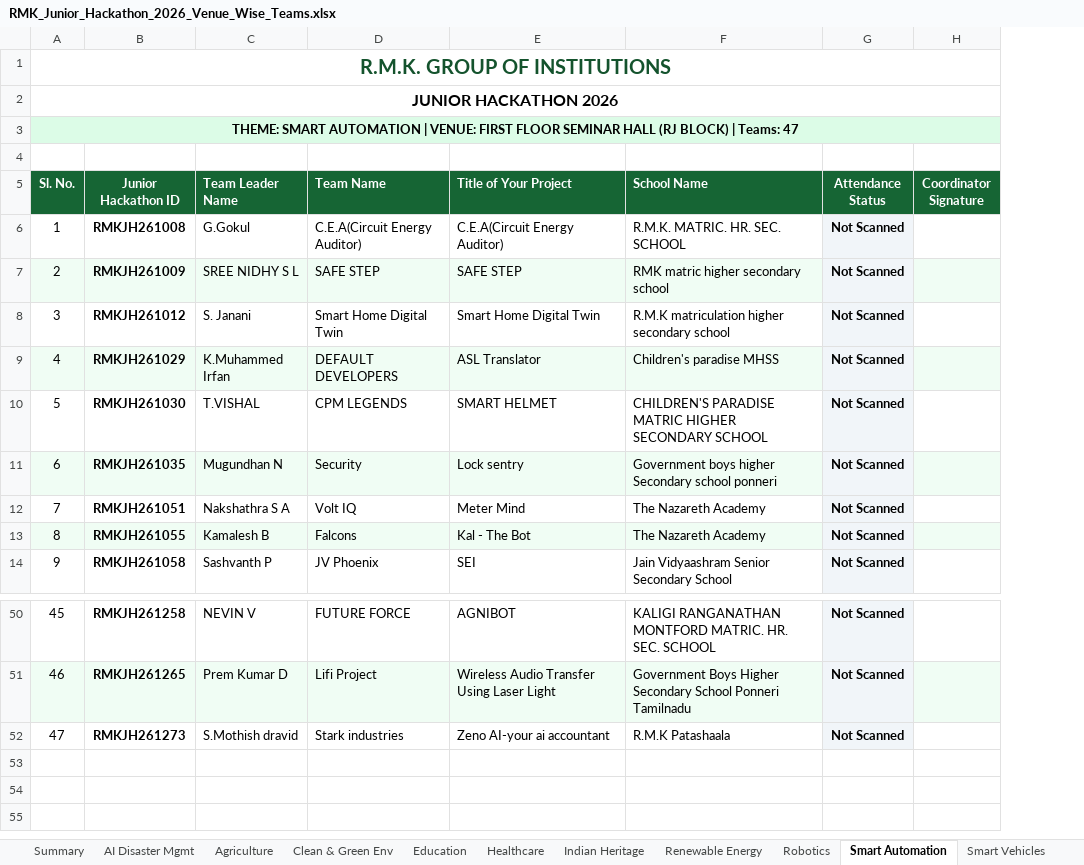
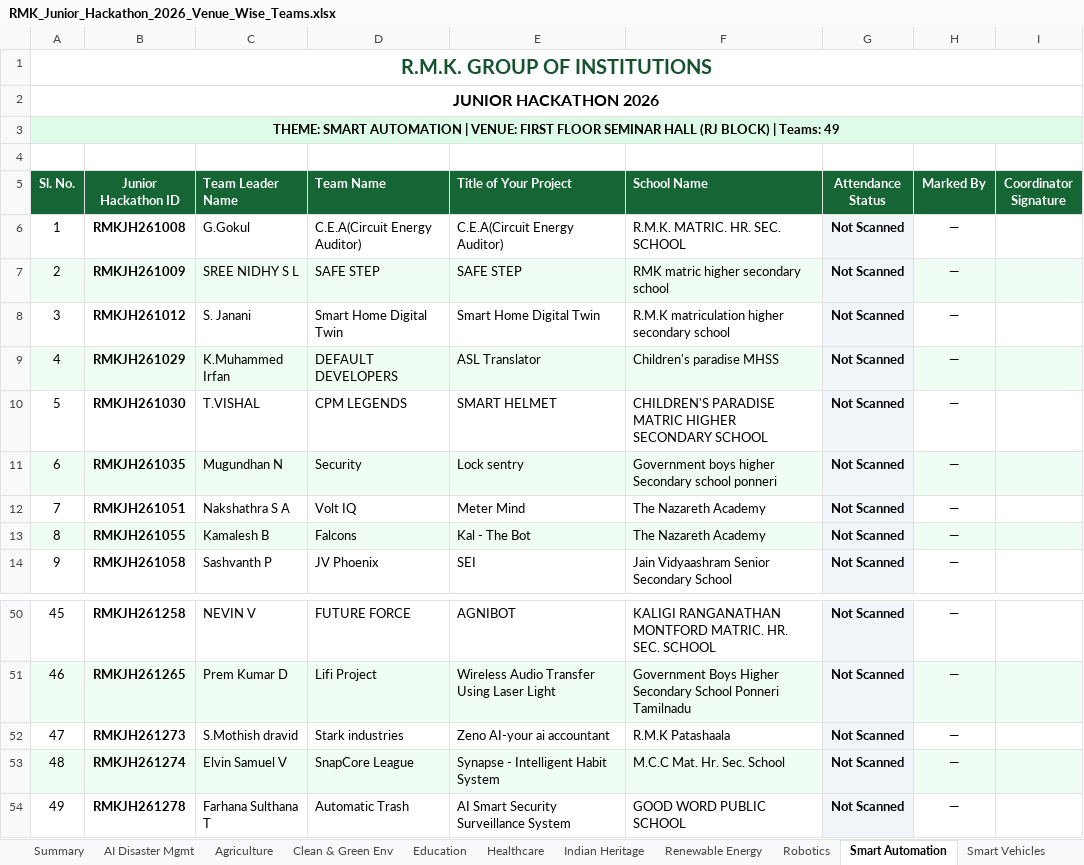
Before and after one commit to krish-mehta-01/rmk-jr-hackathon-2026, an Excel workbook: RMK_Junior_Hackathon_2026_Venue_Wise_Teams.xlsx, sheet Smart Automation, drawn as a sheet; only a part is shown, gaps mark what is left out; values as stored, in another font and other column widths than the file's, no borders; charts and pictures not drawn; the diff names each change by its address in the sheet, - before the commit and + after, or states it on an @@ line.

```diff
--- a/RMK_Junior_Hackathon_2026_Venue_Wise_Teams.xlsx (sheet Smart Automation)
+++ b/RMK_Junior_Hackathon_2026_Venue_Wise_Teams.xlsx (sheet Smart Automation)
+column H (Marked By), rows 6-14: all —; rows 50-52: all —
@@ column A (Sl. No.) renumbered in row 3 @@
+row 53: 48 | RMKJH261274 | Elvin Samuel V | SnapCore League | Synapse - Intelligent Habit System | M.C.C Mat. Hr. Sec. School | Not Scanned | —
+row 54: 49 | RMKJH261278 | Farhana Sulthana T | Automatic Trash | AI Smart Security Surveillance System | GOOD WORD PUBLIC SCHOOL | Not Scanned | —
```
Also changed, not shown: sheet Smart Vehicles, sheet AI Disaster Mgmt, sheet Renewable Energy, sheet Robotics, sheet Healthcare, sheet Summary, 6 more sheets, charts or pictures, RMK_Junior_Hackathon_2026_Presence_Roster.xlsx, public/exports/RMK_Junior_Hackathon_2026_Presence_Roster.xlsx, 13 other files.
